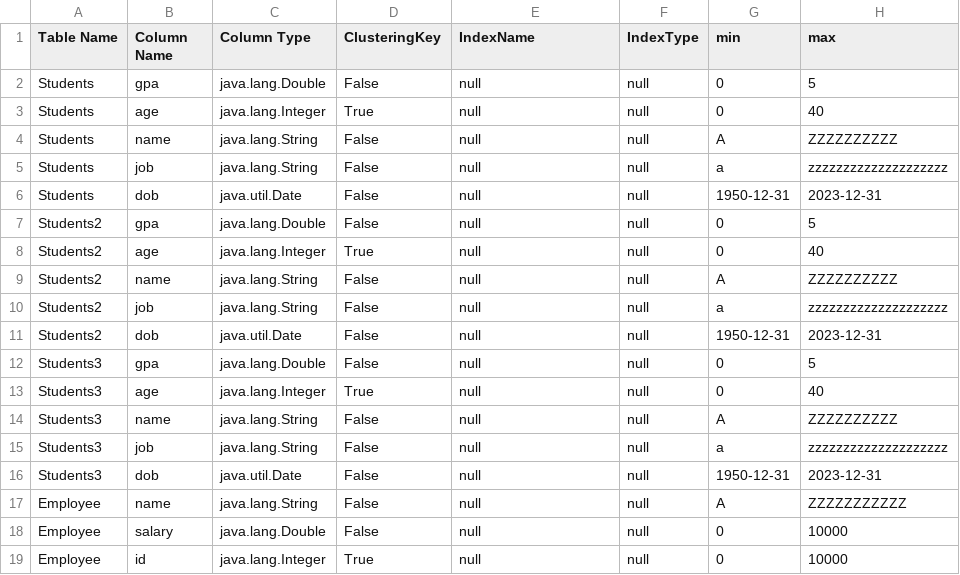
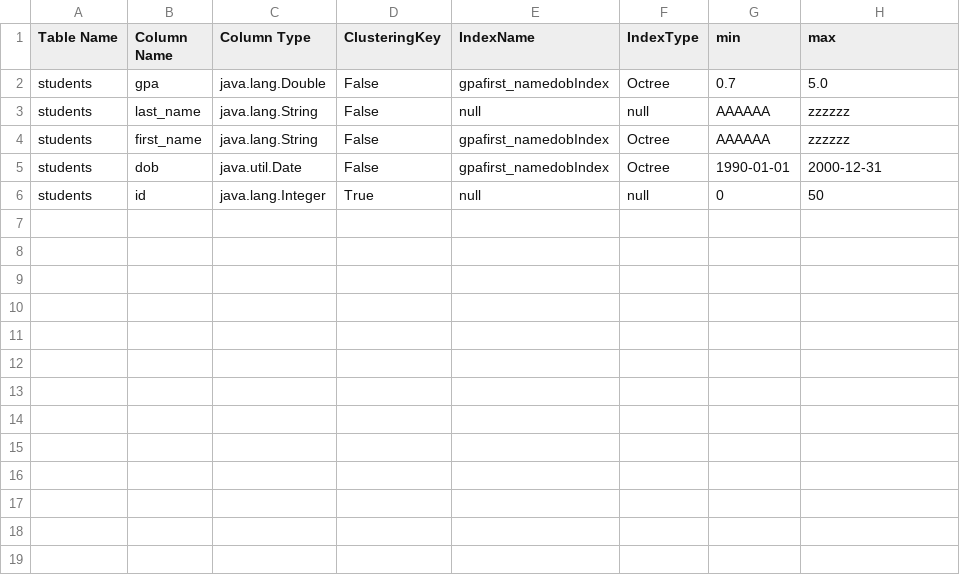
Before and after one commit to karimgamaleldin/DB2_Project, a CSV file: target/classes/metadata.csv, drawn as a sheet.

```diff
--- a/target/classes/metadata.csv
+++ b/target/classes/metadata.csv
@@ -1,19 +1,6 @@
 Table Name,Column Name,Column Type,ClusteringKey,IndexName,IndexType,min,max,
-Students,gpa,java.lang.Double,False,null,null,0,5,
-Students,age,java.lang.Integer,True,null,null,0,40,
-Students,name,java.lang.String,False,null,null,A,ZZZZZZZZZZ,
-Students,job,java.lang.String,False,null,null,a,zzzzzzzzzzzzzzzzzzzz,
-Students,dob,java.util.Date,False,null,null,1950-12-31,2023-12-31,
-Students2,gpa,java.lang.Double,False,null,null,0,5,
-Students2,age,java.lang.Integer,True,null,null,0,40,
-Students2,name,java.lang.String,False,null,null,A,ZZZZZZZZZZ,
-Students2,job,java.lang.String,False,null,null,a,zzzzzzzzzzzzzzzzzzzz,
-Students2,dob,java.util.Date,False,null,null,1950-12-31,2023-12-31,
-Students3,gpa,java.lang.Double,False,null,null,0,5,
-Students3,age,java.lang.Integer,True,null,null,0,40,
-Students3,name,java.lang.String,False,null,null,A,ZZZZZZZZZZ,
-Students3,job,java.lang.String,False,null,null,a,zzzzzzzzzzzzzzzzzzzz,
-Students3,dob,java.util.Date,False,null,null,1950-12-31,2023-12-31,
-Employee,name,java.lang.String,False,null,null,A,ZZZZZZZZZZZ,
-Employee,salary,java.lang.Double,False,null,null,0,10000,
-Employee,id,java.lang.Integer,True,null,null,0,10000,
+students,gpa,java.lang.Double,False,gpafirst_namedobIndex,Octree,0.7,5.0,
+students,last_name,java.lang.String,False,null,null,AAAAAA,zzzzzz,
+students,first_name,java.lang.String,False,gpafirst_namedobIndex,Octree,AAAAAA,zzzzzz,
+students,dob,java.util.Date,False,gpafirst_namedobIndex,Octree,1990-01-01,2000-12-31,
+students,id,java.lang.Integer,True,null,null,0,50,
```
Also changed, not shown: 32 other files.
